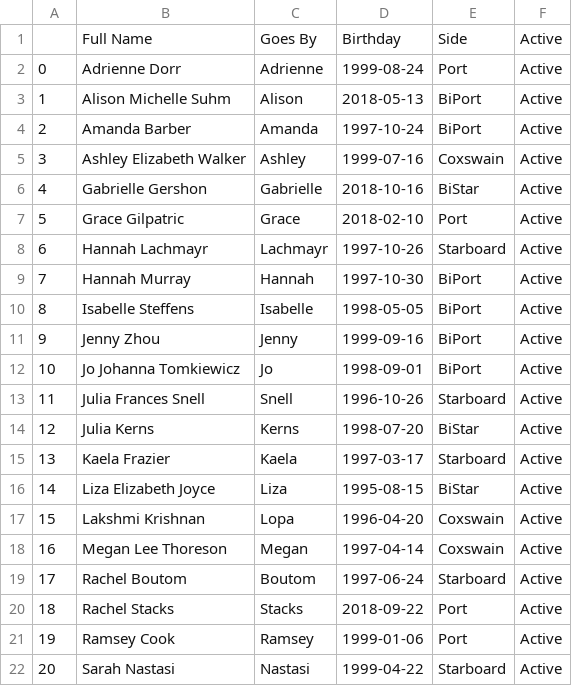
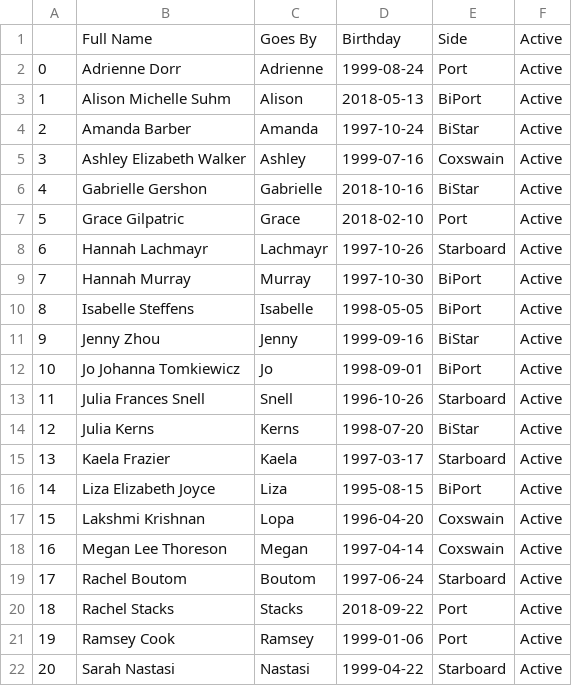
Before and after one commit to coachroddtalebi/coachroddtalebi.github.io, a CSV file: public_data/roster.csv, drawn as a sheet.

Commit message:
updating erg data from shell script

```diff
--- a/public_data/roster.csv
+++ b/public_data/roster.csv
@@ -3,3 +3,3 @@
 1,Alison Michelle Suhm,Alison,2018-05-13,BiPort,Active
-2,Amanda Barber,Amanda,1997-10-24,BiPort,Active
+2,Amanda Barber,Amanda,1997-10-24,BiStar,Active
 3,Ashley Elizabeth Walker,Ashley,1999-07-16,Coxswain,Active
@@ -8,5 +8,5 @@
 6,Hannah Lachmayr,Lachmayr,1997-10-26,Starboard,Active
-7,Hannah Murray,Hannah,1997-10-30,BiPort,Active
+7,Hannah Murray,Murray,1997-10-30,BiPort,Active
 8,Isabelle Steffens,Isabelle,1998-05-05,BiPort,Active
-9,Jenny Zhou,Jenny,1999-09-16,BiPort,Active
+9,Jenny Zhou,Jenny,1999-09-16,BiStar,Active
 10,Jo Johanna Tomkiewicz,Jo,1998-09-01,BiPort,Active
@@ -15,3 +15,3 @@
 13,Kaela Frazier,Kaela,1997-03-17,Starboard,Active
-14,Liza Elizabeth Joyce,Liza,1995-08-15,BiStar,Active
+14,Liza Elizabeth Joyce,Liza,1995-08-15,BiPort,Active
 15,Lakshmi Krishnan,Lopa,1996-04-20,Coxswain,Active
```
